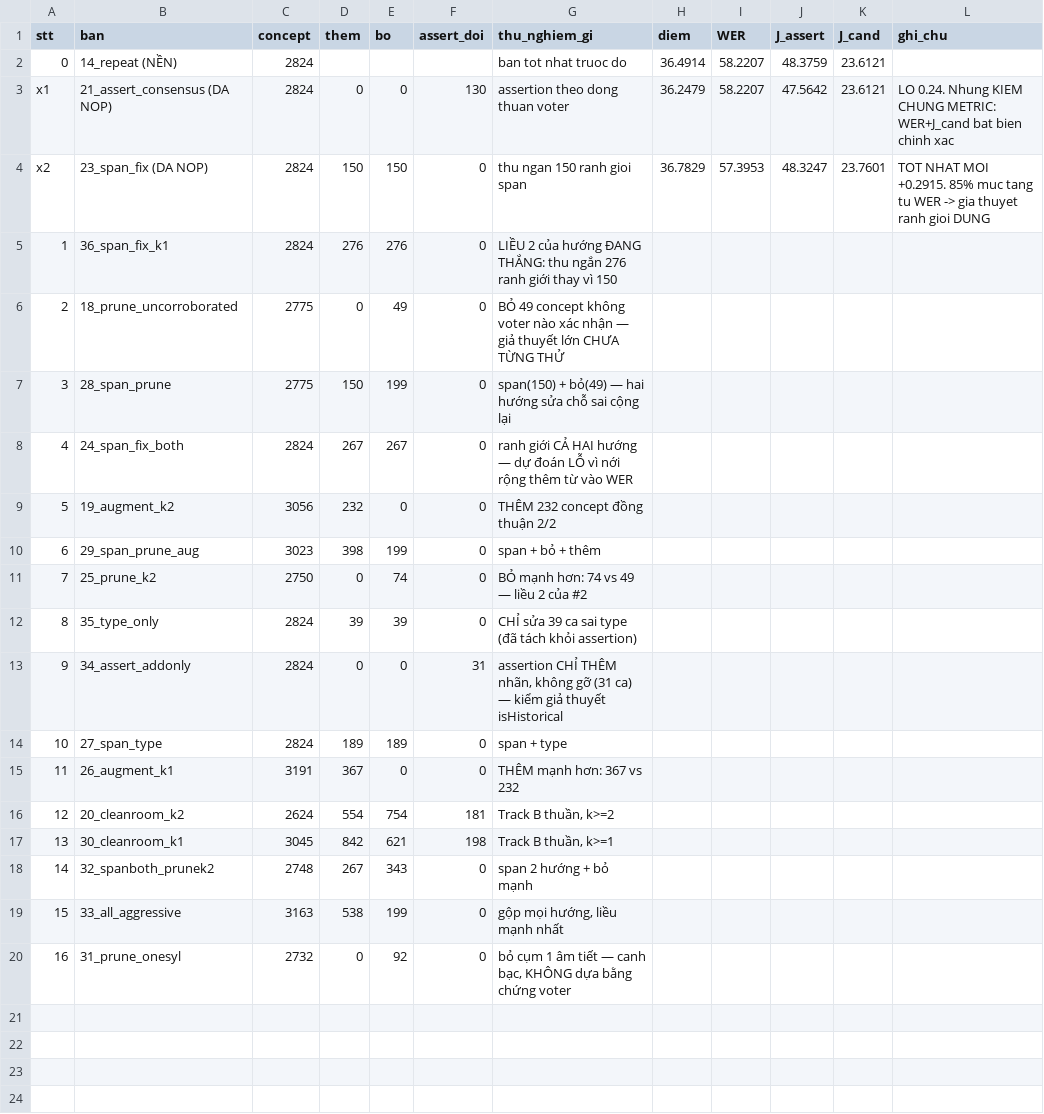
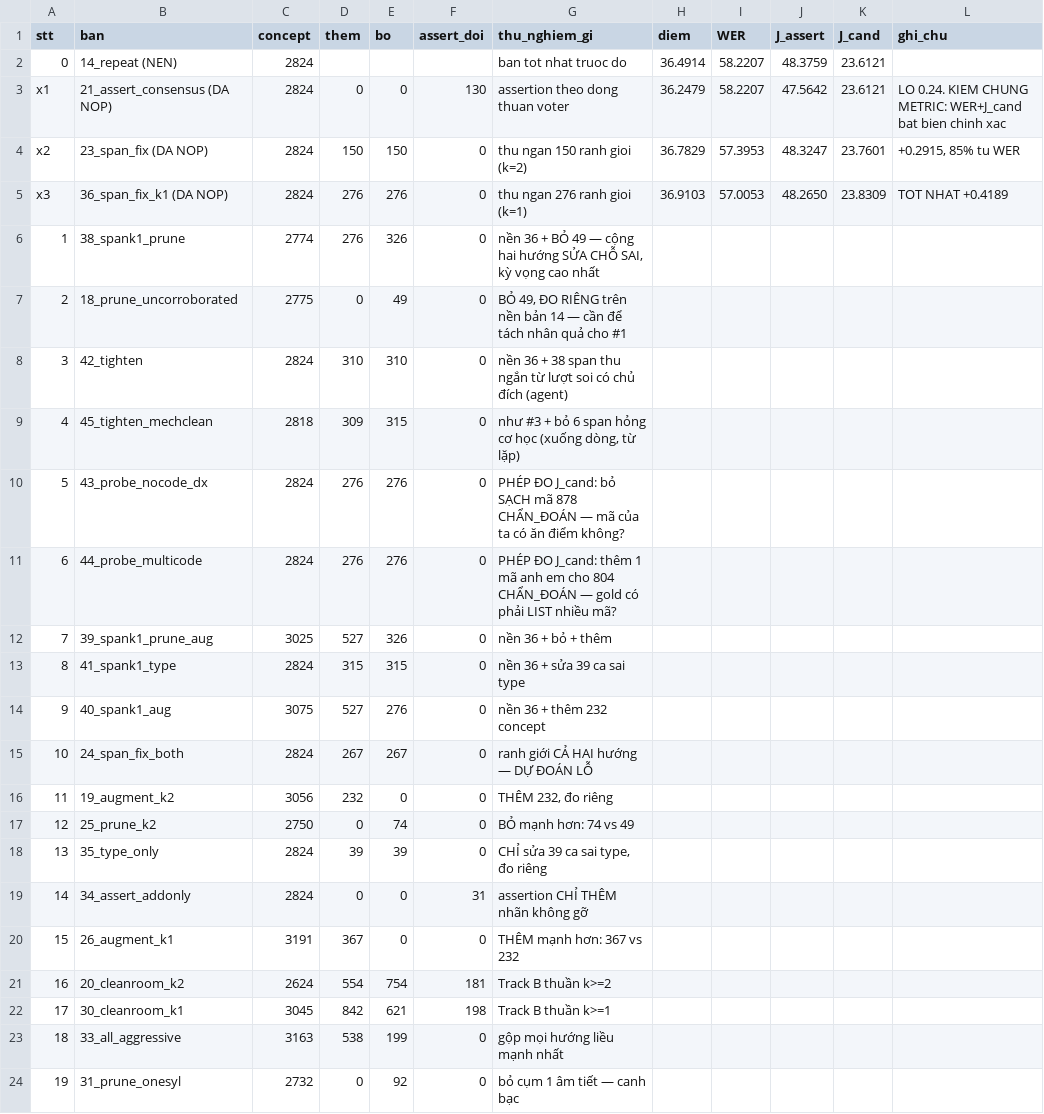
Before and after one commit to quocbao271207/Viettel, a CSV file: out/RESULTS.csv, drawn as a sheet; removed rows and columns are numbered as before the commit, all else as after; the diff names each change by its address in the sheet, - before the commit and + after, or states it on an @@ line.

```diff
--- a/out/RESULTS.csv
+++ b/out/RESULTS.csv
-B2 (ban): 14_repeat (NỀN)
+B2 (ban): 14_repeat (NEN)
-L3 (ghi_chu): LO 0.24. Nhung KIEM CHUNG…
+L3 (ghi_chu): LO 0.24. KIEM CHUNG…
-G4 (thu_nghiem_gi): thu ngan 150 ranh gioi span
+G4 (thu_nghiem_gi): thu ngan 150 ranh gioi (k=2)
-L4 (ghi_chu): TOT NHAT MOI +0.2915. 85% muc tang tu WER -> gia thuyet ranh gioi DUNG
+L4 (ghi_chu): +0.2915, 85% tu WER
-row 5: 1 | 36_span_fix_k1 | 2824 | 276 | 276 | 0 | LIỀU 2 của hướng ĐANG THẮNG: thu ngắn 276 ranh giới thay vì 150
+row 5: x3 | 36_span_fix_k1 (DA NOP) | 2824 | 276 | 276 | 0 | thu ngan 276 ranh gioi (k=1) | 36.9103 | 57.0053 | 48.2650 | 23.8309 | TOT NHAT +0.4189
+row 6: 1 | 38_spank1_prune | 2774 | 276 | 326 | 0 | nền 36 + BỎ 49 — cộng hai hướng SỬA CHỖ SAI, kỳ vọng cao nhất
-G7 (thu_nghiem_gi): BỎ 49 concept không voter nào xác nhận — giả thuyết lớn CHƯA TỪNG THỬ
+G7 (thu_nghiem_gi): BỎ 49, ĐO RIÊNG trên nền bản 14 — cần để tách nhân quả cho #1
-row 7: 3 | 28_span_prune | 2775 | 150 | 199 | 0 | span(150) + bỏ(49) — hai hướng sửa chỗ sai cộng lại
+row 8: 3 | 42_tighten | 2824 | 310 | 310 | 0 | nền 36 + 38 span thu ngắn từ lượt soi có chủ đích (agent)
+row 9: 4 | 45_tighten_mechclean | 2818 | 309 | 315 | 0 | như #3 + bỏ 6 span hỏng cơ học (xuống dòng, từ lặp)
+row 10: 5 | 43_probe_nocode_dx | 2824 | 276 | 276 | 0 | PHÉP ĐO J_cand: bỏ SẠCH mã 878 CHẨN_ĐOÁN — mã của ta có ăn điểm không?
+row 11: 6 | 44_probe_multicode | 2824 | 276 | 276 | 0 | PHÉP ĐO J_cand: thêm 1 mã anh em cho 804 CHẨN_ĐOÁN — gold có phải LIST nhiều mã?
+row 12: 7 | 39_spank1_prune_aug | 3025 | 527 | 326 | 0 | nền 36 + bỏ + thêm
+row 13: 8 | 41_spank1_type | 2824 | 315 | 315 | 0 | nền 36 + sửa 39 ca sai type
+row 14: 9 | 40_spank1_aug | 3075 | 527 | 276 | 0 | nền 36 + thêm 232 concept
@@ column A (stt) renumbered from row 15 down @@
-G15 (thu_nghiem_gi): …hướng — dự đoán LỖ vì nới rộng thêm từ vào WER
+G15 (thu_nghiem_gi): …hướng — DỰ ĐOÁN LỖ
-G16 (thu_nghiem_gi): THÊM 232 concept đồng thuận 2/2
+G16 (thu_nghiem_gi): THÊM 232, đo riêng
-row 10: 6 | 29_span_prune_aug | 3023 | 398 | 199 | 0 | span + bỏ + thêm
-G17 (thu_nghiem_gi): BỎ mạnh hơn: 74 vs 49 — liều 2 của #2
+G17 (thu_nghiem_gi): BỎ mạnh hơn: 74 vs 49
-G18 (thu_nghiem_gi): CHỈ sửa 39 ca sai type (đã tách khỏi assertion)
+G18 (thu_nghiem_gi): CHỈ sửa 39 ca sai type, đo riêng
-G19 (thu_nghiem_gi): …CHỈ THÊM nhãn, không gỡ (31 ca) — kiểm giả thuyết isHistorical
+G19 (thu_nghiem_gi): …CHỈ THÊM nhãn không gỡ
-row 14: 10 | 27_span_type | 2824 | 189 | 189 | 0 | span + type
-G21 (thu_nghiem_gi): Track B thuần, k>=2
+G21 (thu_nghiem_gi): Track B thuần k>=2
-G22 (thu_nghiem_gi): Track B thuần, k>=1
+G22 (thu_nghiem_gi): Track B thuần k>=1
-row 18: 14 | 32_spanboth_prunek2 | 2748 | 267 | 343 | 0 | span 2 hướng + bỏ mạnh
-G23 (thu_nghiem_gi): gộp mọi hướng, liều mạnh nhất
+G23 (thu_nghiem_gi): gộp mọi hướng liều mạnh nhất
-G24 (thu_nghiem_gi): bỏ cụm 1 âm tiết — canh bạc, KHÔNG dựa bằng chứng voter
+G24 (thu_nghiem_gi): bỏ cụm 1 âm tiết — canh bạc
```
Also changed, not shown: 17 other files.
